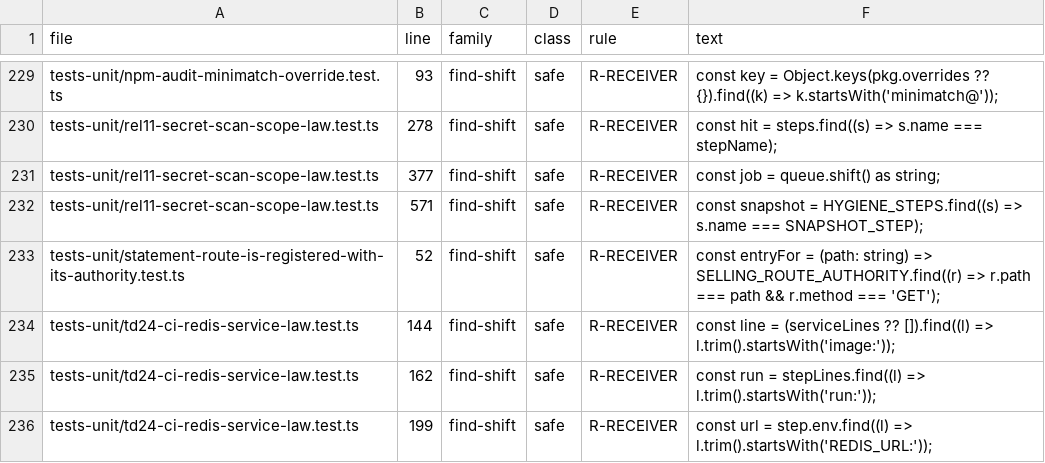
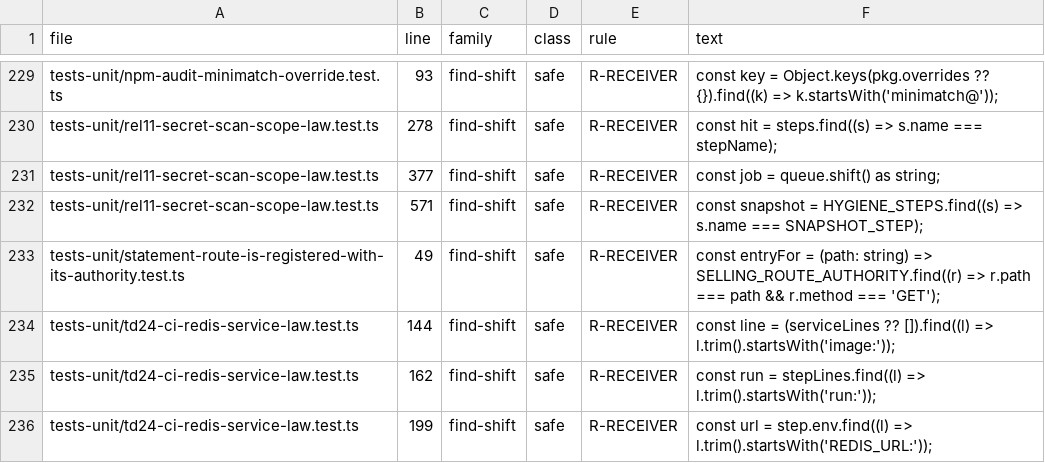
Before and after one commit to ashrafarabas96/daftar, a TSV file: scripts/zod-consumers/sites.tsv, drawn as a sheet; only a part is shown, gaps mark what is left out.

```diff
--- a/scripts/zod-consumers/sites.tsv
+++ b/scripts/zod-consumers/sites.tsv
@@ -232,3 +232,3 @@ tests-unit/rel11-secret-scan-scope-law.test.ts	377	find-shift	safe	R-RECEIVER	co
 tests-unit/rel11-secret-scan-scope-law.test.ts	571	find-shift	safe	R-RECEIVER	const snapshot = HYGIENE_STEPS.find((s) => s.name === SNAPSHOT_STEP);
-tests-unit/statement-route-is-registered-with-its-authority.test.ts	52	find-shift	safe	R-RECEIVER	const entryFor = (path: string) => SELLING_ROUTE_AUTHORITY.find((r) => r.path === path && r.method === 'GET');
+tests-unit/statement-route-is-registered-with-its-authority.test.ts	49	find-shift	safe	R-RECEIVER	const entryFor = (path: string) => SELLING_ROUTE_AUTHORITY.find((r) => r.path === path && r.method === 'GET');
 tests-unit/td24-ci-redis-service-law.test.ts	144	find-shift	safe	R-RECEIVER	const line = (serviceLines ?? []).find((l) => l.trim().startsWith('image:'));
```
Also changed, not shown: 4 other files.
